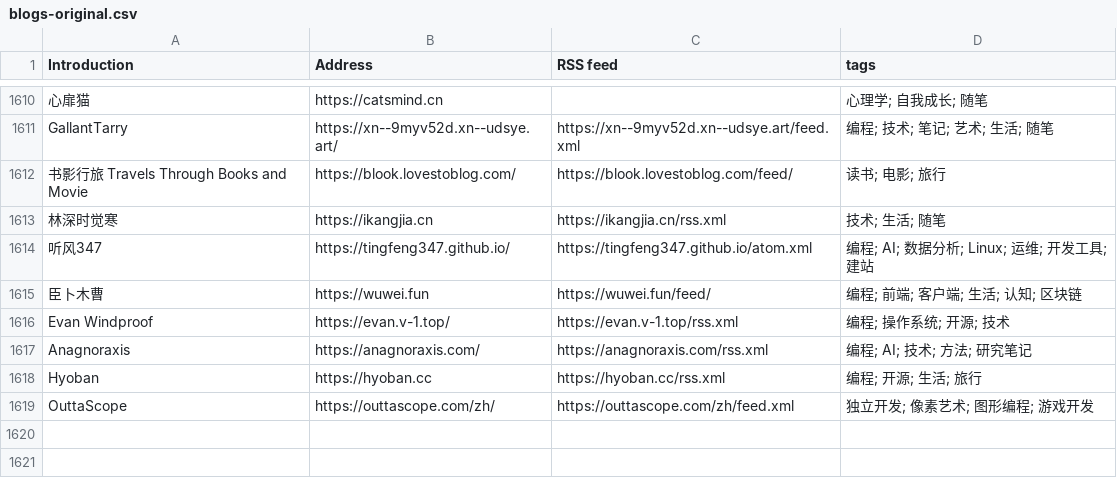
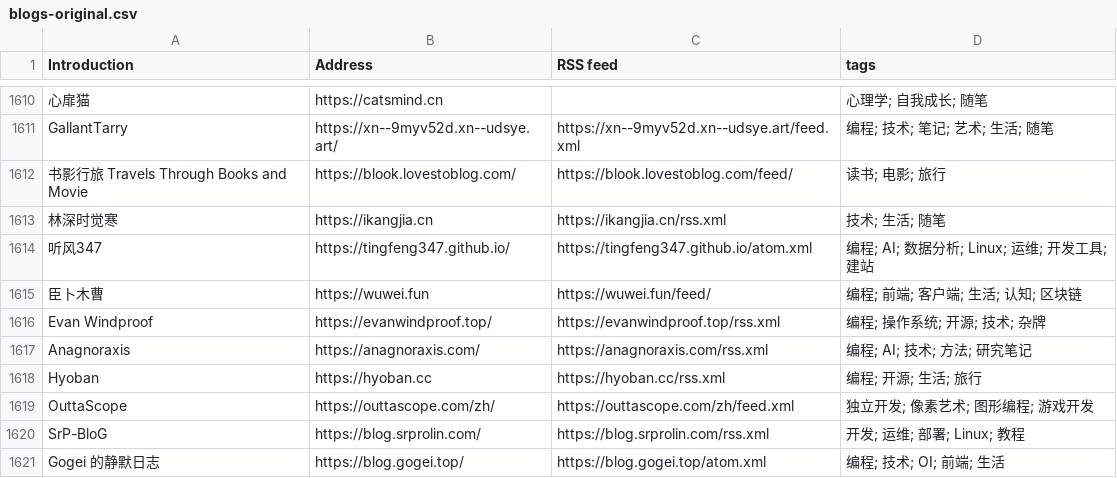
Before and after one commit to mukunjin/blog-city, a CSV file: data/blogs-original.csv, drawn as a sheet; only a part is shown, gaps mark what is left out.

Commit message:
chore(data): sync the list and the status

```diff
--- a/data/blogs-original.csv
+++ b/data/blogs-original.csv
@@ -1615,3 +1615,3 @@ GallantTarry, https://xn--9myv52d.xn--udsye.art/, https://xn--9myv52d.xn--udsye.
 臣卜木曹, https://wuwei.fun, https://wuwei.fun/feed/, 编程; 前端; 客户端; 生活; 认知; 区块链
-Evan Windproof, https://evan.v-1.top/, https://evan.v-1.top/rss.xml, 编程; 操作系统; 开源; 技术
+Evan Windproof, https://evanwindproof.top/, https://evanwindproof.top/rss.xml, 编程; 操作系统; 开源; 技术; 杂牌
 Anagnoraxis, https://anagnoraxis.com/, https://anagnoraxis.com/rss.xml, 编程; AI; 技术; 方法; 研究笔记
@@ -1619 +1619,3 @@ Hyoban, https://hyoban.cc, https://hyoban.cc/rss.xml, 编程; 开源; 生活;
 OuttaScope, https://outtascope.com/zh/, https://outtascope.com/zh/feed.xml, 独立开发; 像素艺术; 图形编程; 游戏开发
+SrP-BloG, https://blog.srprolin.com/, https://blog.srprolin.com/rss.xml, 开发; 运维; 部署; Linux; 教程
+Gogei 的静默日志, https://blog.gogei.top/, https://blog.gogei.top/atom.xml, 编程; 技术; OI; 前端; 生活
```
Also changed, not shown: 2 other files.
